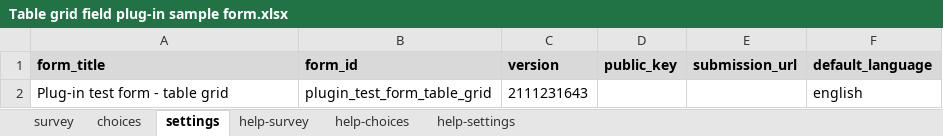
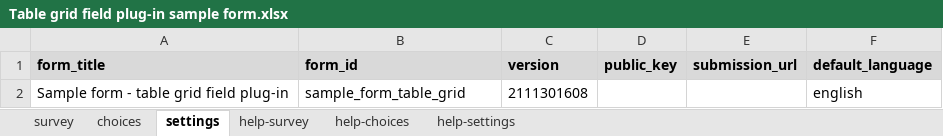
Before and after one commit to surveycto/table-grid, an Excel workbook: extras/sample-form/Table grid field plug-in sample form.xlsx, sheet settings, drawn as a sheet; values as stored, in another font and other column widths than the file's, no borders; removed rows and columns are numbered as before the commit, all else as after; the diff names each change by its address in the sheet, - before the commit and + after, or states it on an @@ line.

```diff
--- a/extras/sample-form/Table grid field plug-in sample form.xlsx (sheet settings)
+++ b/extras/sample-form/Table grid field plug-in sample form.xlsx (sheet settings)
-row 2: Plug-in test form - table grid | plugin_test_form_table_grid | 2111231643 |  |  | english
+row 2: Sample form - table grid field plug-in | sample_form_table_grid | 2111301608 |  |  | english
```
Also changed, not shown: sheet survey, extras/sample-form/Table grid field plug-in advanced sample form.xlsx, 6 other files.
